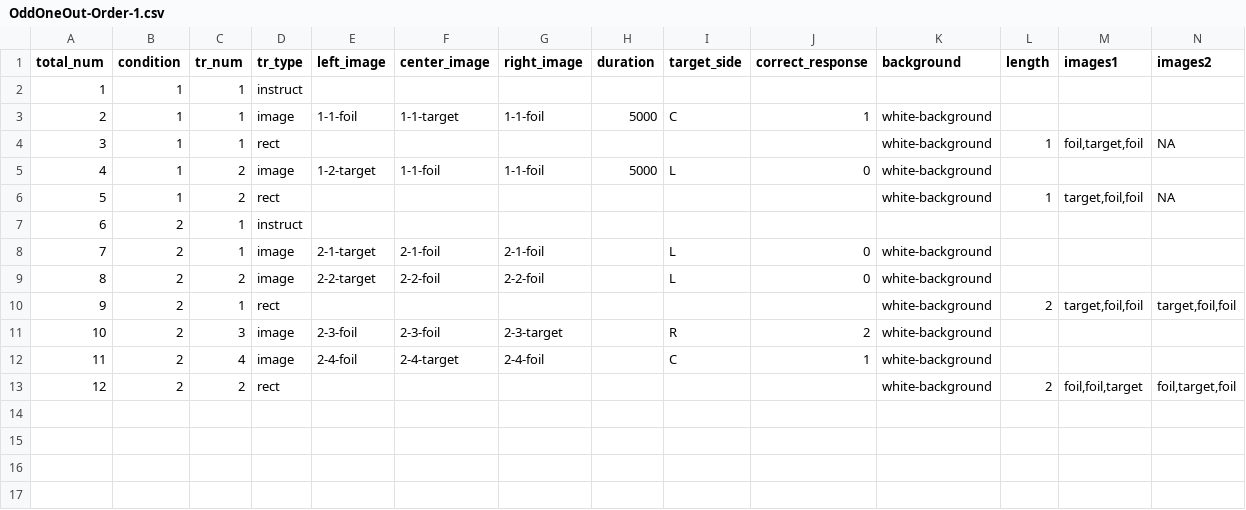
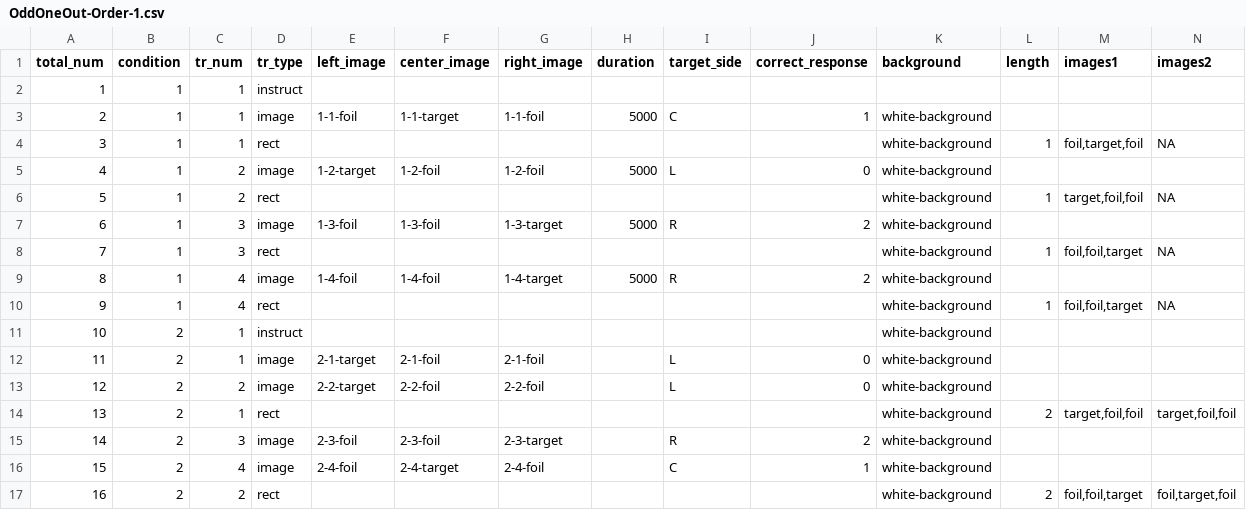
Before and after one commit to rpomper/OddOneOut, a CSV file: orders/OddOneOut-Order-1.csv, drawn as a sheet; only a part is shown; addresses are those after the commit; rows hold the shown columns only; the diff names each change by its address in the sheet, - before the commit and + after, or states it on an @@ line.

```diff
--- a/orders/OddOneOut-Order-1.csv
+++ b/orders/OddOneOut-Order-1.csv
-F5 (center_image): 1-1-foil
+F5 (center_image): 1-2-foil
-G5 (right_image): 1-1-foil
+G5 (right_image): 1-2-foil
+row 7: 6 | 1 | 3 | image | 1-3-foil | 1-3-foil | 1-3-target | 5000 | R | 2 | white-background
+row 8: 7 | 1 | 3 | rect |  |  |  |  |  |  | white-background | 1 | foil,foil,target | NA
+row 9: 8 | 1 | 4 | image | 1-4-foil | 1-4-foil | 1-4-target | 5000 | R | 2 | white-background
+row 10: 9 | 1 | 4 | rect |  |  |  |  |  |  | white-background | 1 | foil,foil,target | NA
@@ column A (total_num) renumbered from row 11 down @@
-K11 (background): (empty)
+K11 (background): white-background
```
Also changed, not shown: 22 other files.
